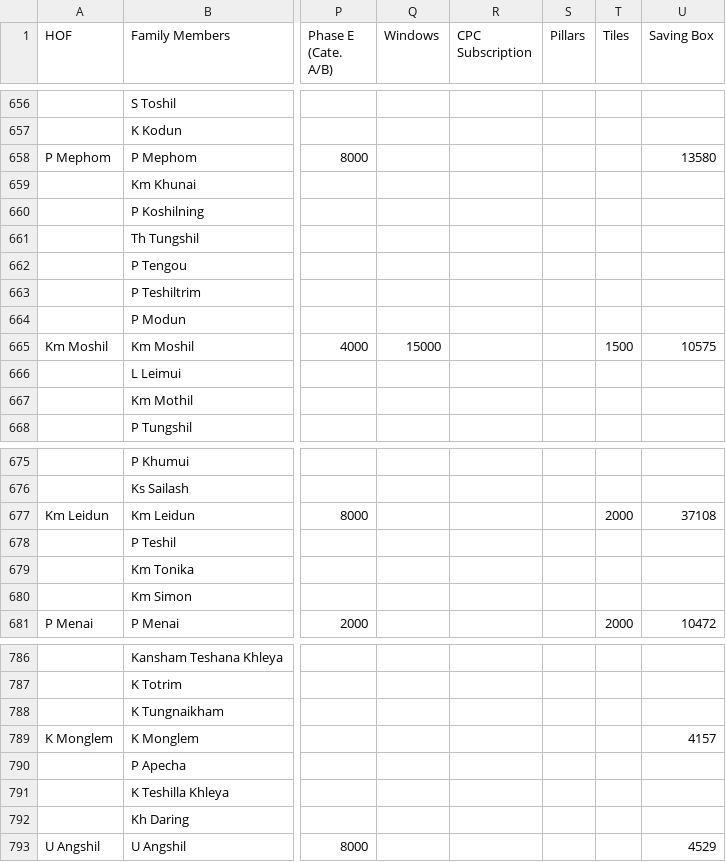
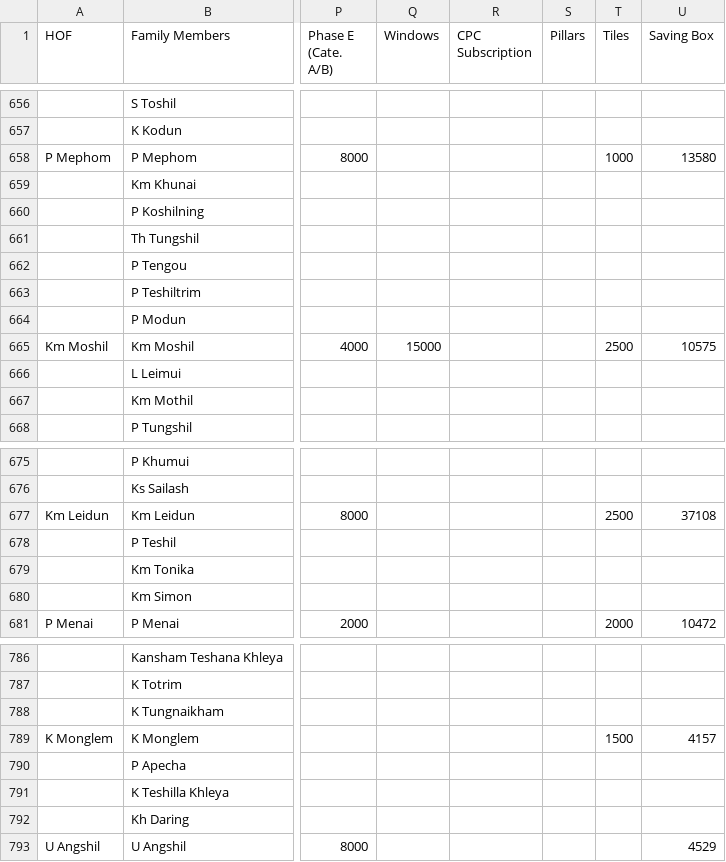
Before and after one commit to msdou7-cell/cpc_dashboardPlus, a CSV file: data.csv, drawn as a sheet; only a part is shown, gaps mark what is left out; the diff covers the shown part only; the diff names each change by its address in the sheet, - before the commit and + after, or states it on an @@ line.

```diff
--- a/data.csv
+++ b/data.csv
-T658 (Tiles): (empty)
+T658 (Tiles): 1000
-T665 (Tiles): 1500
+T665 (Tiles): 2500
-T677 (Tiles): 2000
+T677 (Tiles): 2500
-T789 (Tiles): (empty)
+T789 (Tiles): 1500
```
Also changed, not shown: 13 edited cells elsewhere in this file, 1 other file.
